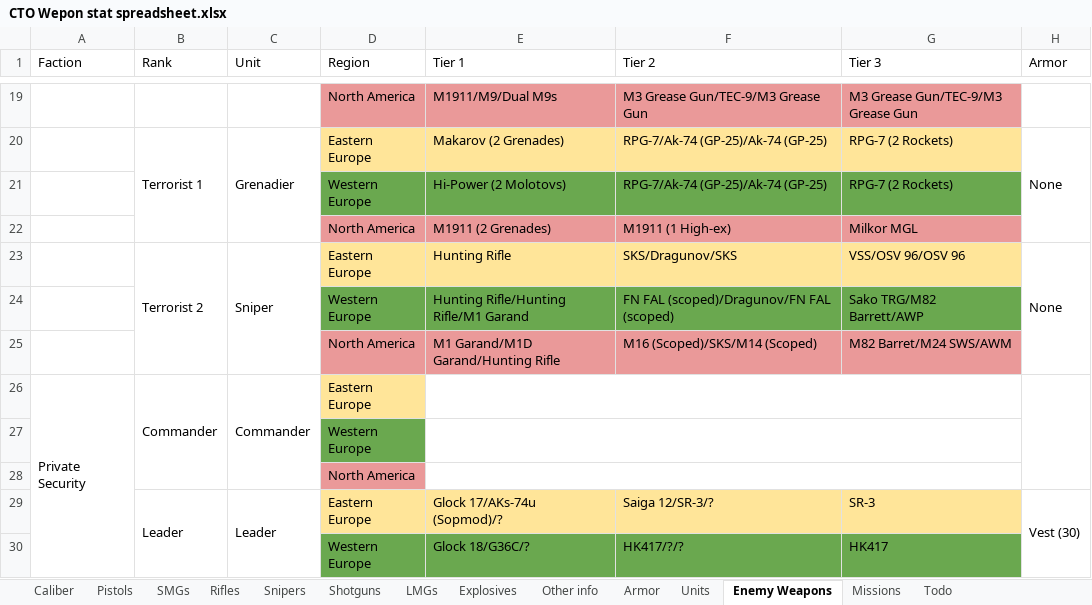
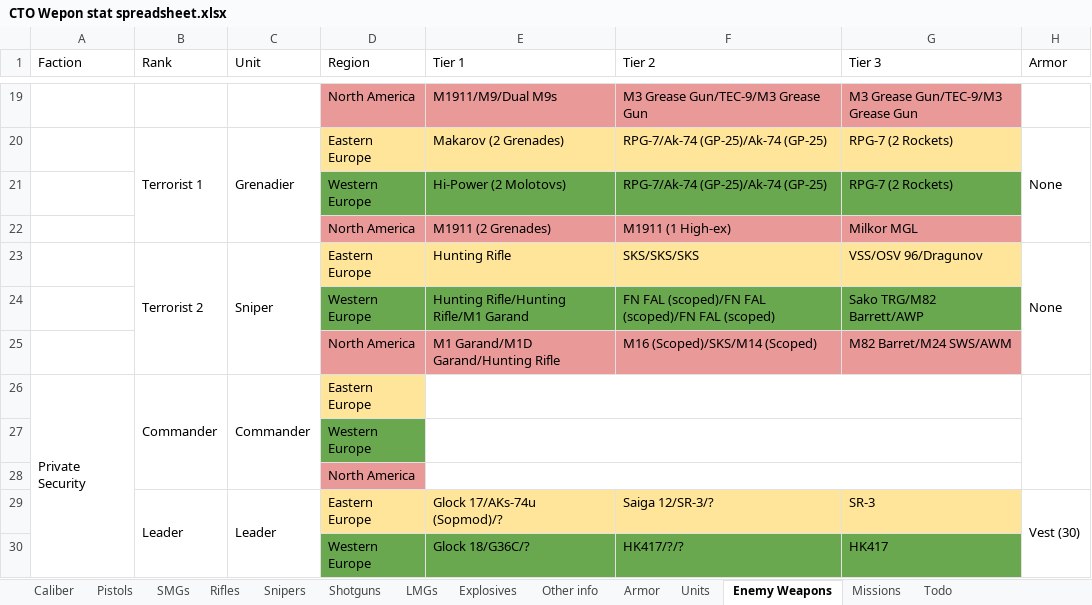
Before and after one commit to Inventorum-Development-Team/IDT_Counter_Terrorist_Operations, an Excel workbook: CTO Wepon stat spreadsheet.xlsx, sheet Enemy Weapons, drawn as a sheet; only a part is shown, gaps mark what is left out; values as stored, in another font and other column widths than the file's, no borders; the diff names each change by its address in the sheet, - before the commit and + after, or states it on an @@ line.

Commit message:
10x 5.56 mag, Steyr scout acquisition
Moved dragunov in enemy weapon sets to later in the game.
Steyr scout acquisition added.

```diff
--- a/CTO Wepon stat spreadsheet.xlsx (sheet Enemy Weapons)
+++ b/CTO Wepon stat spreadsheet.xlsx (sheet Enemy Weapons)
-F23 (Tier 2): SKS/Dragunov/SKS
+F23 (Tier 2): SKS/SKS/SKS
-G23 (Tier 3): VSS/OSV 96/OSV 96
+G23 (Tier 3): VSS/OSV 96/Dragunov
-F24 (Tier 2): FN FAL (scoped)/Dragunov/FN FAL (scoped)
+F24 (Tier 2): FN FAL (scoped)/FN FAL (scoped)/FN FAL (scoped)
```
Also changed, not shown: sheet Todo, sheet Snipers, 8 other files.
